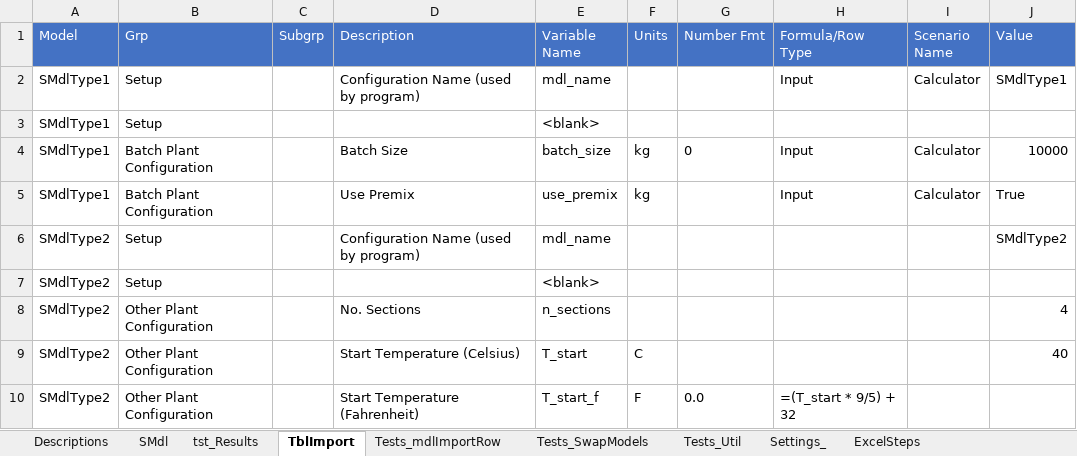
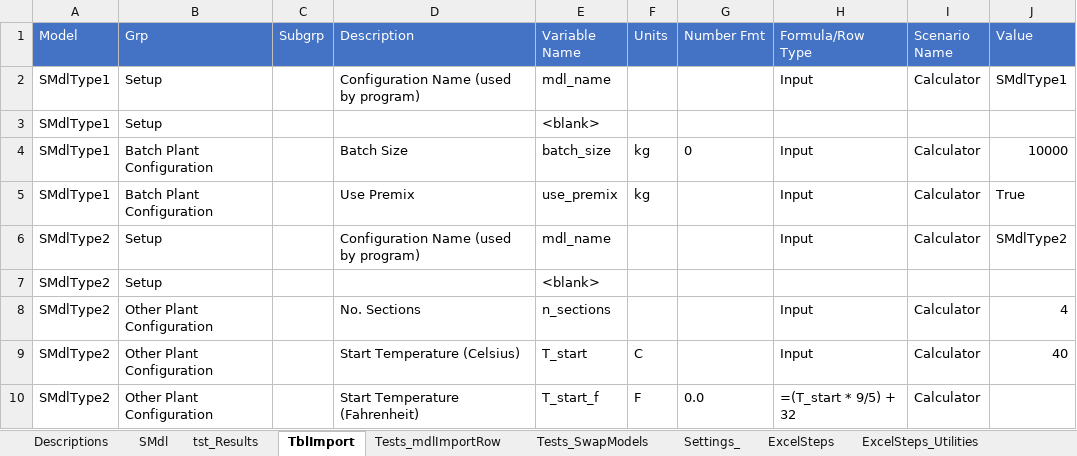
Before and after one commit to jlandgre/ExcelSteps, an Excel workbook: ExcelSteps_Validation.xlsm, sheet TblImport, drawn as a sheet; values as stored, in another font and other column widths than the file's, no borders; the diff names each change by its address in the sheet, - before the commit and + after, or states it on an @@ line.

```diff
--- a/ExcelSteps_Validation.xlsm (sheet TblImport)
+++ b/ExcelSteps_Validation.xlsm (sheet TblImport)
-sheet tab: Tests_Util
+sheet tab: ExcelSteps_Utilities
-H6 (Formula/Row Type): (empty)
+H6 (Formula/Row Type): Input
-I6 (Scenario Name): (empty)
+I6 (Scenario Name): Calculator
-H8:H9 (Formula/Row Type): (empty)
+H8:H9 (Formula/Row Type): Input
-I8:I10 (Scenario Name): (empty)
+I8:I10 (Scenario Name): Calculator
```
Also changed, not shown: sheet Tests_SwapModels, sheet Tests_mdlImportRow, sheet tst_Results, 10 other files.
